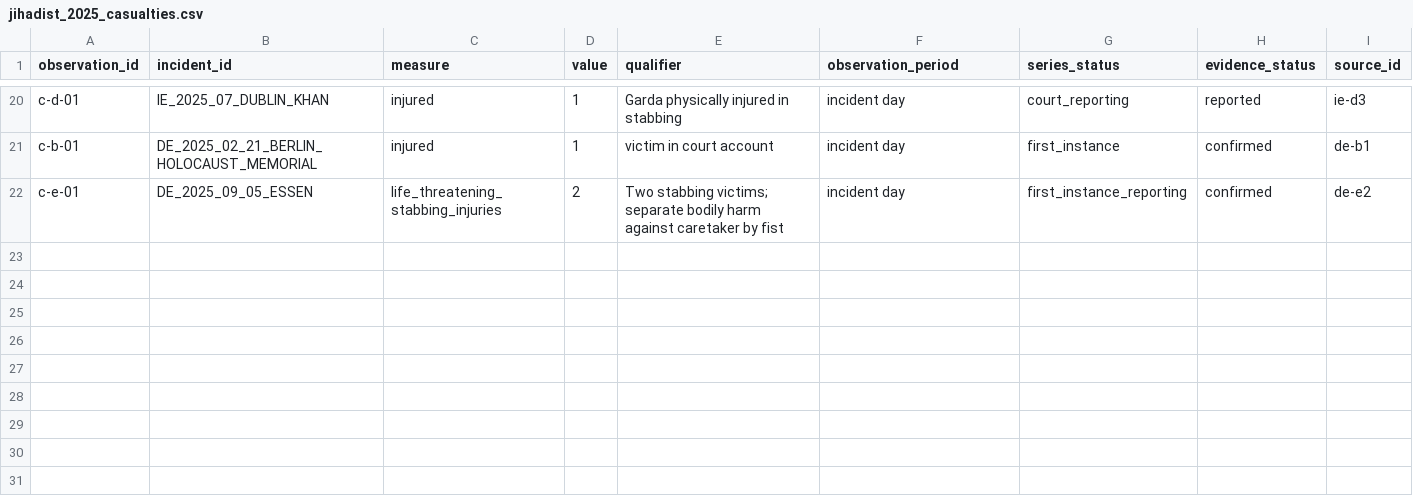
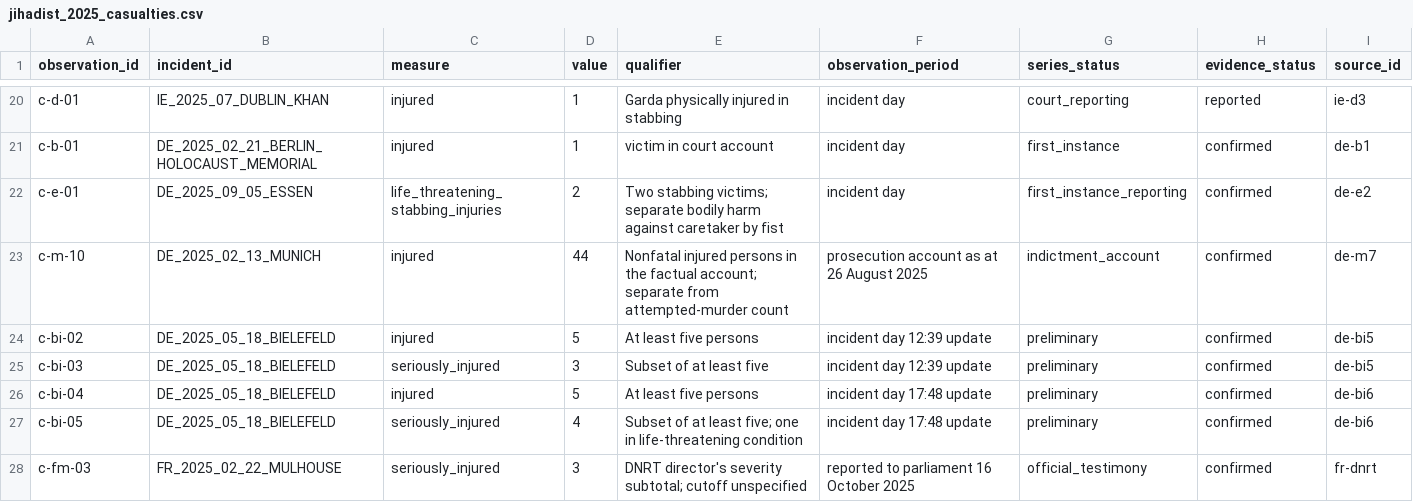
Before and after one commit to npccryptodude-hash/npcsignals, a CSV file: research/terror-in-eu-eea/data/jihadist_2025_casualties.csv, drawn as a sheet; only a part is shown, gaps mark what is left out; the diff names each change by its address in the sheet, - before the commit and + after, or states it on an @@ line.

```diff
--- a/research/terror-in-eu-eea/data/jihadist_2025_casualties.csv
+++ b/research/terror-in-eu-eea/data/jihadist_2025_casualties.csv
+row 23: c-m-10 | DE_2025_02_13_MUNICH | injured | 44 | Nonfatal injured persons in the factual account; separate from attempted-murder count | prosecution account as at 26 August 2025 | indictment_account | confirmed | de-m7
+row 24: c-bi-02 | DE_2025_05_18_BIELEFELD | injured | 5 | At least five persons | incident day 12:39 update | preliminary | confirmed | de-bi5
+row 25: c-bi-03 | DE_2025_05_18_BIELEFELD | seriously_injured | 3 | Subset of at least five | incident day 12:39 update | preliminary | confirmed | de-bi5
+row 26: c-bi-04 | DE_2025_05_18_BIELEFELD | injured | 5 | At least five persons | incident day 17:48 update | preliminary | confirmed | de-bi6
+row 27: c-bi-05 | DE_2025_05_18_BIELEFELD | seriously_injured | 4 | Subset of at least five; one in life-threatening condition | incident day 17:48 update | preliminary | confirmed | de-bi6
+row 28: c-fm-03 | FR_2025_02_22_MULHOUSE | seriously_injured | 3 | DNRT director's severity subtotal; cutoff unspecified | reported to parliament 16 October 2025 | official_testimony | confirmed | fr-dnrt
```
Also changed, not shown: research/terror-in-eu-eea/data/jihadist_2025_actors.csv, research/terror-in-eu-eea/data/jihadist_2025_incidents.csv, 14 other files.
